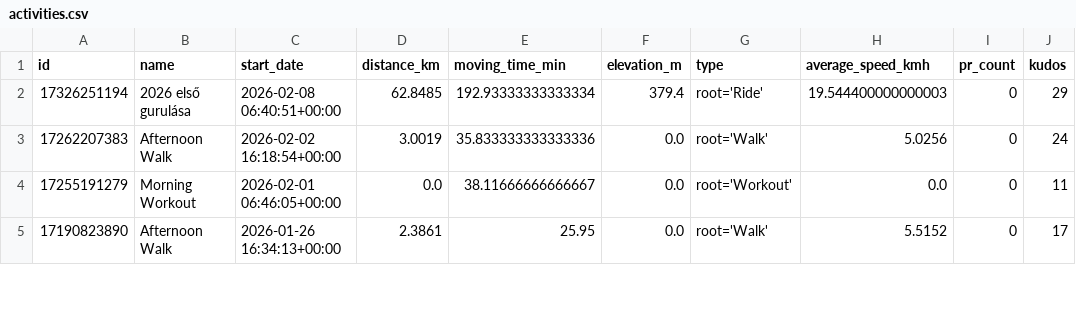
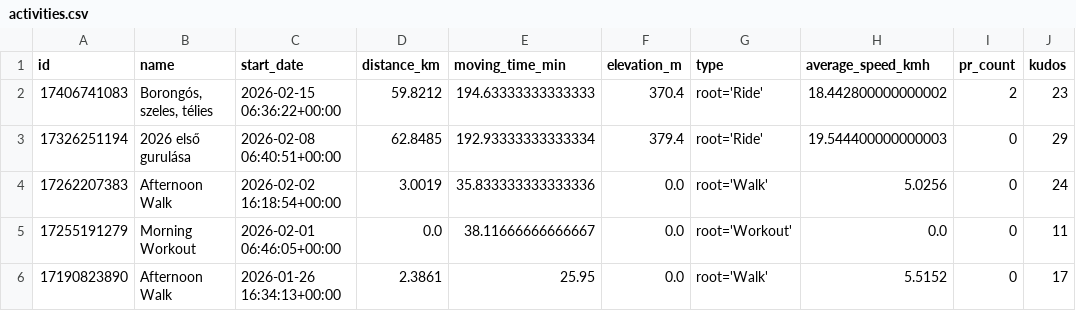
Before and after one commit to ak91hu/HumbleBragDashboard, a CSV file: data/activities.csv, drawn as a sheet; only a part is shown; the diff names each change by its address in the sheet, - before the commit and + after, or states it on an @@ line.

Commit message:
Auto-update Strava data

```diff
--- a/data/activities.csv
+++ b/data/activities.csv
+row 2: 17406741083 | Borongós, szeles, télies | 2026-02-15 06:36:22+00:00 | 59.8212 | 194.63333333333333 | 370.4 | root='Ride' | 18.442800000000002 | 2 | 23
```
